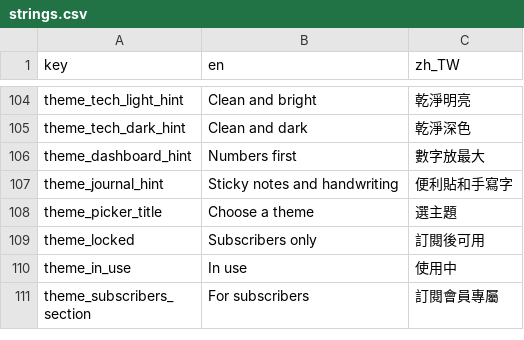
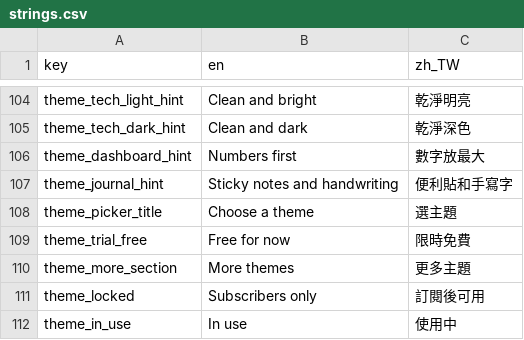
Before and after one commit to SilverSole-Studio/silversole-app, a CSV file: assets/translations/strings.csv, drawn as a sheet; only a part is shown, gaps mark what is left out; the shorter side is filled out with more unchanged rows.

```diff
--- a/assets/translations/strings.csv
+++ b/assets/translations/strings.csv
@@ -108,2 +108,4 @@ theme_journal_hint,Sticky notes and handwriting,便利貼和手寫字
 theme_picker_title,Choose a theme,選主題
+theme_trial_free,Free for now,限時免費
+theme_more_section,More themes,更多主題
 theme_locked,Subscribers only,訂閱後可用
```
Also changed, not shown: 5 other files.
